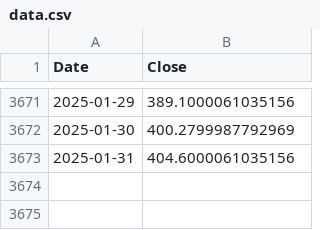
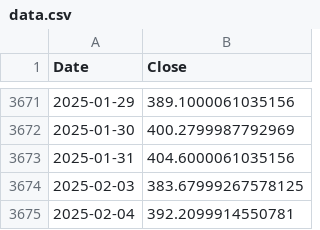
Before and after one commit to swap-27/Stock-Price-Prediction-Model-Tesla, a CSV file: artifacts/data.csv, drawn as a sheet; only a part is shown, gaps mark what is left out; the diff names each change by its address in the sheet, - before the commit and + after, or states it on an @@ line.

Commit message:
Data Transformation

```diff
--- a/artifacts/data.csv
+++ b/artifacts/data.csv
+row 3674: 2025-02-03 | 383.67999267578125
+row 3675: 2025-02-04 | 392.2099914550781
```
Also changed, not shown: artifacts/test.csv, artifacts/train.csv, 5 other files.
